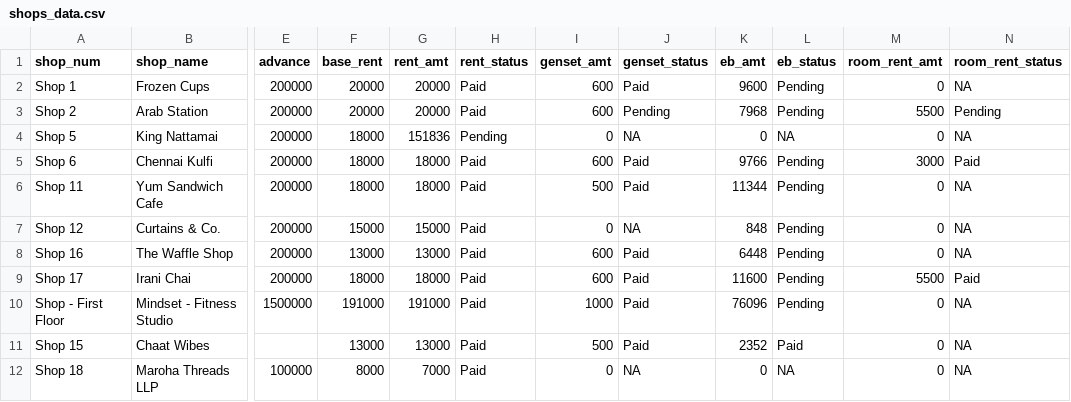
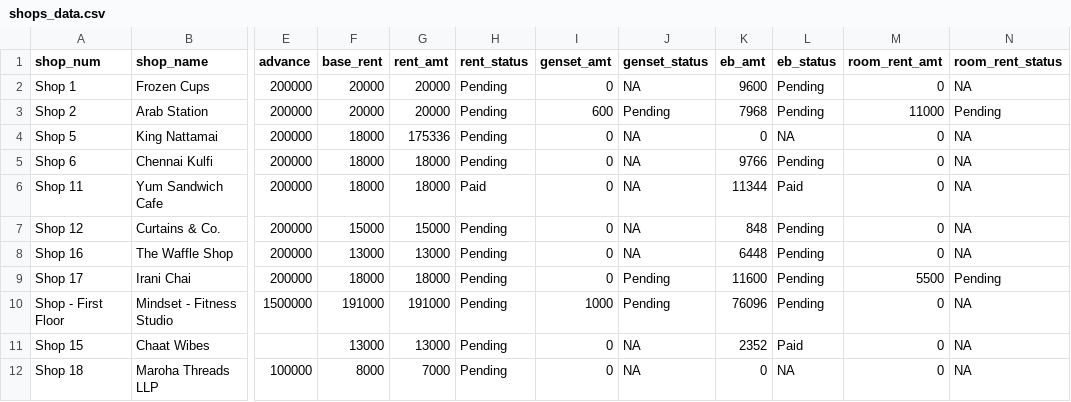
Before and after one commit to lak2048/Thalambur_FoodStreet_Payment_Dashboard, a CSV file: shops_data.csv, drawn as a sheet; only a part is shown, gaps mark what is left out; the diff names each change by its address in the sheet, - before the commit and + after, or states it on an @@ line.

Commit message:
Update shops_data.csv

```diff
--- a/shops_data.csv
+++ b/shops_data.csv
-H2:H3 (rent_status): Paid
+H2:H3 (rent_status): Pending
-I2 (genset_amt): 600
+I2 (genset_amt): 0
-J2 (genset_status): Paid
+J2 (genset_status): NA
-M3 (room_rent_amt): 5500
+M3 (room_rent_amt): 11000
-G4 (rent_amt): 151836
+G4 (rent_amt): 175336
-H5 (rent_status): Paid
+H5 (rent_status): Pending
-I5 (genset_amt): 600
+I5 (genset_amt): 0
-J5:J6 (genset_status): Paid
+J5:J6 (genset_status): NA
-M5 (room_rent_amt): 3000
+M5 (room_rent_amt): 0
-N5 (room_rent_status): Paid
+N5 (room_rent_status): NA
-I6 (genset_amt): 500
+I6 (genset_amt): 0
-L6 (eb_status): Pending
+L6 (eb_status): Paid
-H7:H12 (rent_status): Paid
+H7:H12 (rent_status): Pending
-I8:I9 (genset_amt): 600
+I8:I9 (genset_amt): 0
-J8 (genset_status): Paid
+J8 (genset_status): NA
-J9:J10 (genset_status): Paid
+J9:J10 (genset_status): Pending
-N9 (room_rent_status): Paid
+N9 (room_rent_status): Pending
-I11 (genset_amt): 500
+I11 (genset_amt): 0
-J11 (genset_status): Paid
+J11 (genset_status): NA
```
